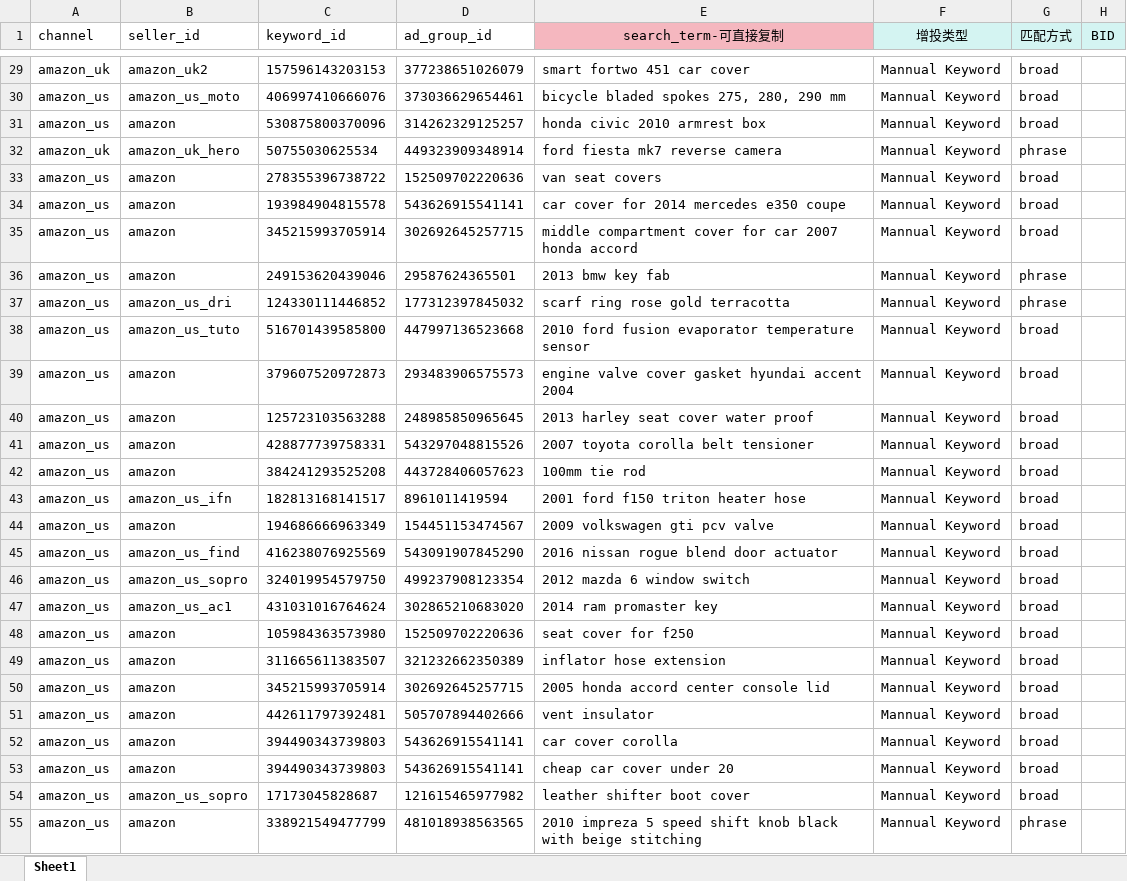
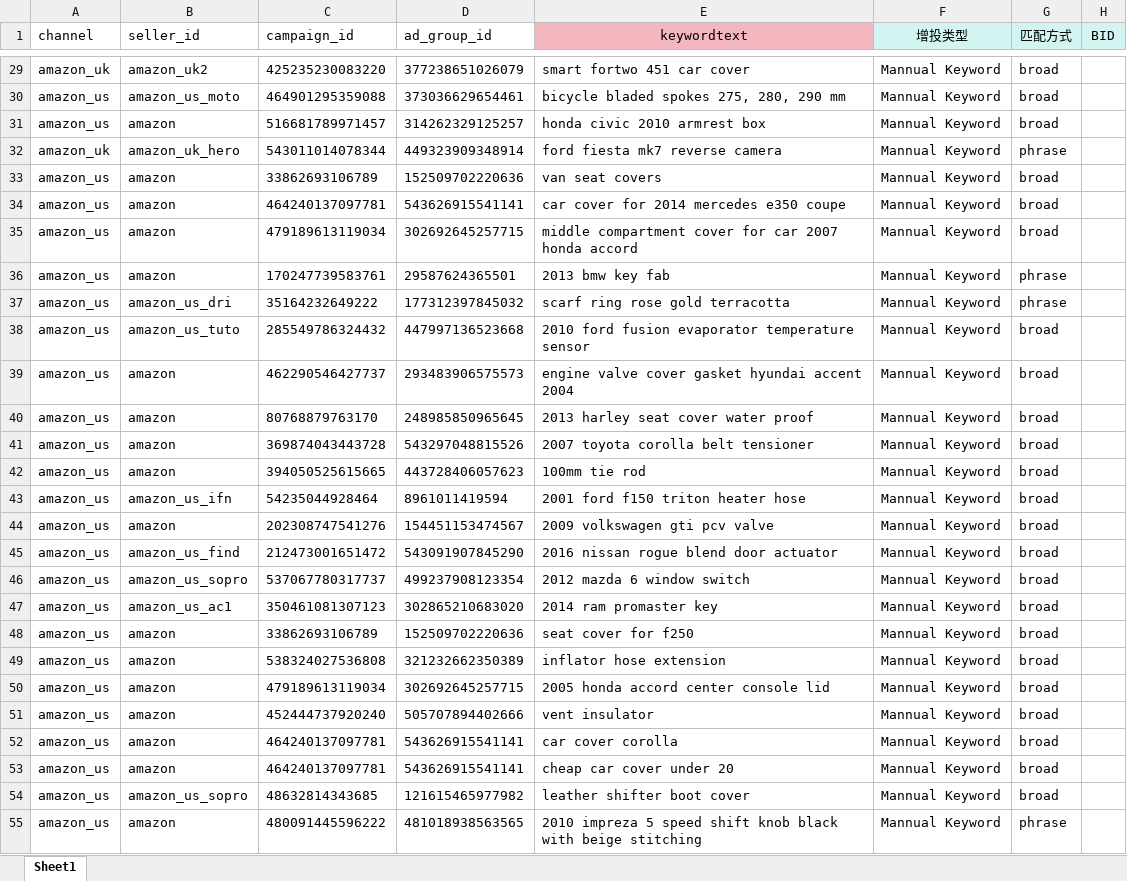
Before and after one commit to shallowdream1997/ShallowDream-LeetCode-PHP, an Excel workbook: pa-temp-fix-system.com/php/shell/sp/keyword/excel/M6增投keyword.xlsx, sheet Sheet1, drawn as a sheet; only a part is shown, gaps mark what is left out; values as stored, in another font and other column widths than the file's, no borders; the diff covers the shown part only; the diff names each change by its address in the sheet, - before the commit and + after, or states it on an @@ line.

```diff
--- a/pa-temp-fix-system.com/php/shell/sp/keyword/excel/M6增投keyword.xlsx (sheet Sheet1)
+++ b/pa-temp-fix-system.com/php/shell/sp/keyword/excel/M6增投keyword.xlsx (sheet Sheet1)
-C1: keyword_id
+C1: campaign_id
-E1: search_term-可直接复制
+E1: keywordtext
-C29 (campaign_id): 157596143203153
+C29 (campaign_id): 425235230083220
-C30 (campaign_id): 406997410666076
+C30 (campaign_id): 464901295359088
-C31 (campaign_id): 530875800370096
+C31 (campaign_id): 516681789971457
-C32 (campaign_id): 50755030625534
+C32 (campaign_id): 543011014078344
-C33 (campaign_id): 278355396738722
+C33 (campaign_id): 33862693106789
-C34 (campaign_id): 193984904815578
+C34 (campaign_id): 464240137097781
-C35 (campaign_id): 345215993705914
+C35 (campaign_id): 479189613119034
-C36 (campaign_id): 249153620439046
+C36 (campaign_id): 170247739583761
-C37 (campaign_id): 124330111446852
+C37 (campaign_id): 35164232649222
-C38 (campaign_id): 516701439585800
+C38 (campaign_id): 285549786324432
-C39 (campaign_id): 379607520972873
+C39 (campaign_id): 462290546427737
-C40 (campaign_id): 125723103563288
+C40 (campaign_id): 80768879763170
-C41 (campaign_id): 428877739758331
+C41 (campaign_id): 369874043443728
-C42 (campaign_id): 384241293525208
+C42 (campaign_id): 394050525615665
-C43 (campaign_id): 182813168141517
+C43 (campaign_id): 54235044928464
-C44 (campaign_id): 194686666963349
+C44 (campaign_id): 202308747541276
-C45 (campaign_id): 416238076925569
+C45 (campaign_id): 212473001651472
-C46 (campaign_id): 324019954579750
+C46 (campaign_id): 537067780317737
-C47 (campaign_id): 431031016764624
+C47 (campaign_id): 350461081307123
-C48 (campaign_id): 105984363573980
+C48 (campaign_id): 33862693106789
-C49 (campaign_id): 311665611383507
+C49 (campaign_id): 538324027536808
-C50 (campaign_id): 345215993705914
+C50 (campaign_id): 479189613119034
-C51 (campaign_id): 442611797392481
+C51 (campaign_id): 452444737920240
-C52:C53 (campaign_id): 394490343739803
+C52:C53 (campaign_id): 464240137097781
-C54 (campaign_id): 17173045828687
+C54 (campaign_id): 48632814343685
-C55 (campaign_id): 338921549477799
+C55 (campaign_id): 480091445596222
```
Also changed, not shown: 1513 edited cells elsewhere in this sheet, pa-temp-fix-system.com/php/shell/sp/negativeKeyword/excel/M6精准否定keyword.xlsx, pa-temp-fix-system.com/php/shell/sp/negativeTarget/excel/M6精准否定asin.xlsx, 5 other files.
